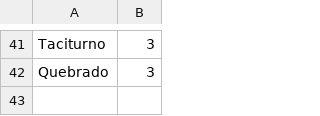
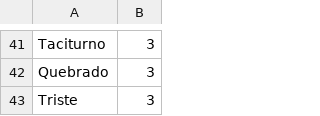
Before and after one commit to soyisuss/_lenguaje, a CSV file: Code/v2/tristeza.csv, drawn as a sheet; only a part is shown, gaps mark what is left out; the diff names each change by its address in the sheet, - before the commit and + after, or states it on an @@ line.

Commit message:
Actualizacion del dataset

```diff
--- a/Code/v2/tristeza.csv
+++ b/Code/v2/tristeza.csv
+row 43: Triste | 3
```
Also changed, not shown: Code/v1/negativas.csv.
